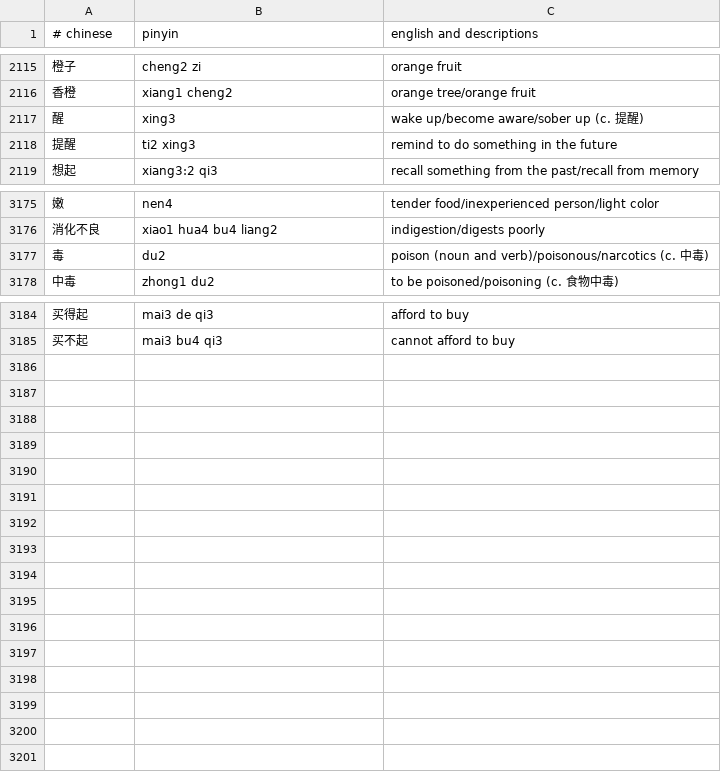
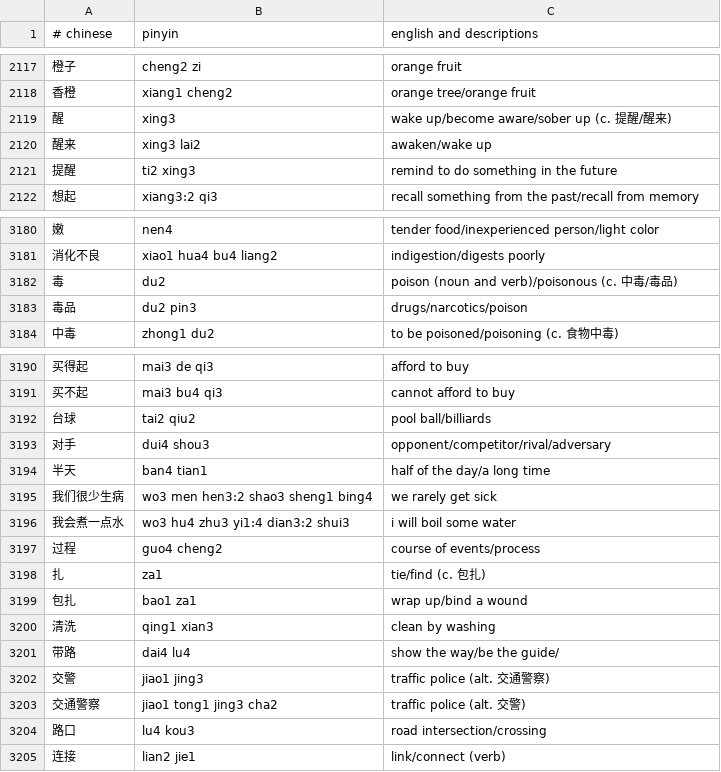
Before and after one commit to nickrusso42518/zhong, a CSV file: inputs/default.csv, drawn as a sheet; only a part is shown, gaps mark what is left out; the diff covers the shown part only.

```diff
--- a/inputs/default.csv
+++ b/inputs/default.csv
@@ -2116,3 +2118,4 @@
 香橙,xiang1 cheng2,orange tree/orange fruit
-醒,xing3,wake up/become aware/sober up (c. 提醒)
+醒,xing3,wake up/become aware/sober up (c. 提醒/醒来)
+醒来,xing3 lai2,awaken/wake up
 提醒,ti2 xing3,remind to do something in the future
@@ -3176,3 +3181,4 @@
 消化不良,xiao1 hua4 bu4 liang2,indigestion/digests poorly
-毒,du2,poison (noun and verb)/poisonous/narcotics (c. 中毒)
+毒,du2,poison (noun and verb)/poisonous (c. 中毒/毒品)
+毒品,du2 pin3,drugs/narcotics/poison
 中毒,zhong1 du2,to be poisoned/poisoning (c. 食物中毒)
@@ -3185 +3191,15 @@
 买不起,mai3 bu4 qi3,cannot afford to buy
+台球,tai2 qiu2,pool ball/billiards
+对手,dui4 shou3,opponent/competitor/rival/adversary
+半天,ban4 tian1,half of the day/a long time
+我们很少生病,wo3 men hen3:2 shao3 sheng1 bing4,we rarely get sick
+我会煮一点水,wo3 hu4 zhu3 yi1:4 dian3:2 shui3,i will boil some water
+过程,guo4 cheng2,course of events/process
+扎,za1,tie/find (c. 包扎)
+包扎,bao1 za1,wrap up/bind a wound
+清洗,qing1 xian3,clean by washing
+带路,dai4 lu4,show the way/be the guide/
+交警,jiao1 jing3,traffic police (alt. 交通警察)
+交通警察,jiao1 tong1 jing3 cha2,traffic police (alt. 交警)
+路口,lu4 kou3,road intersection/crossing
+连接,lian2 jie1,link/connect (verb)
```
Also changed, not shown: 4 added rows and 8 edited cells elsewhere in this file.
